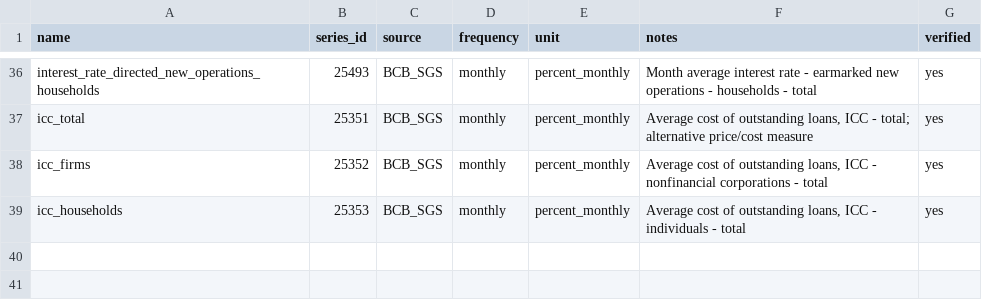
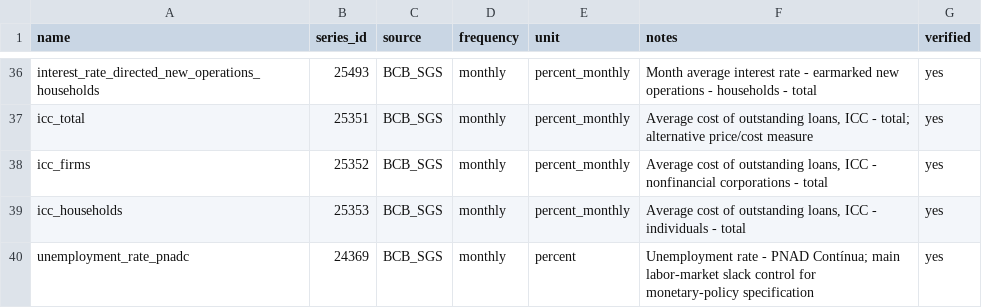
Before and after one commit to FScalco/brazil-directed-credit-monetary-policy, a CSV file: data/series_dictionary.csv, drawn as a sheet; only a part is shown, gaps mark what is left out; the diff names each change by its address in the sheet, - before the commit and + after, or states it on an @@ line.

```diff
--- a/data/series_dictionary.csv
+++ b/data/series_dictionary.csv
+row 40: unemployment_rate_pnadc | 24369 | BCB_SGS | monthly | percent | Unemployment rate - PNAD Contínua; main labor-market slack control for monetary-policy specification | yes
```
Also changed, not shown: 6 other files.
